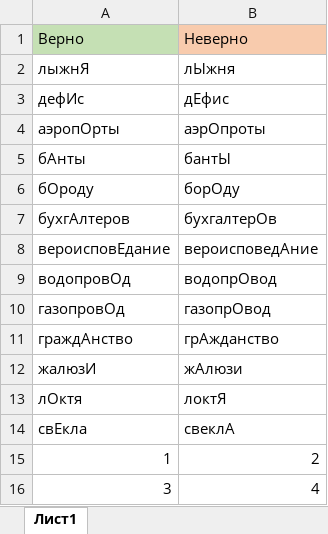
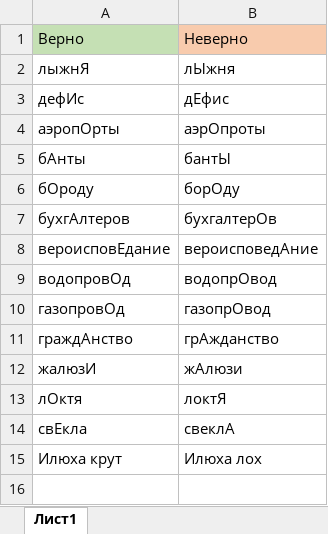
Before and after one commit to abonent-21/easyegerussian_bot, an Excel workbook: handlers/materials_for_studying/task_4/task_4.xlsx, sheet Лист1, drawn as a sheet; values as stored, in another font and other column widths than the file's, no borders; removed rows and columns are numbered as before the commit, all else as after; the diff names each change by its address in the sheet, - before the commit and + after, or states it on an @@ line.

Commit message:
Chage function to add new tasks

```diff
--- a/handlers/materials_for_studying/task_4/task_4.xlsx (sheet Лист1)
+++ b/handlers/materials_for_studying/task_4/task_4.xlsx (sheet Лист1)
-row 15: 1 | 2
-row 16: 3 | 4
+row 15: Илюха крут | Илюха лох
```
Also changed, not shown: 10 other files.
